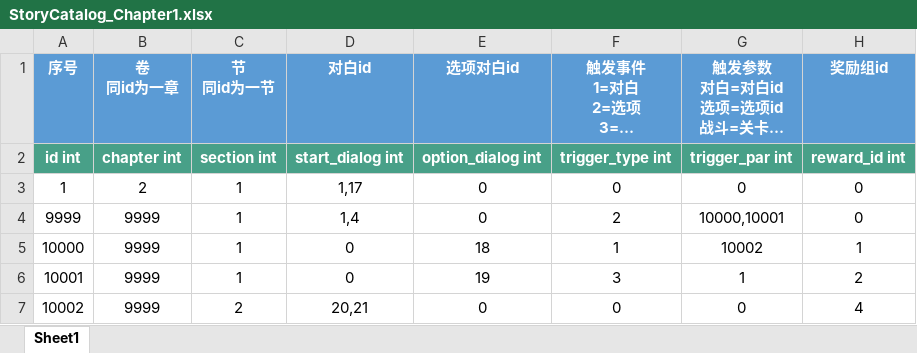
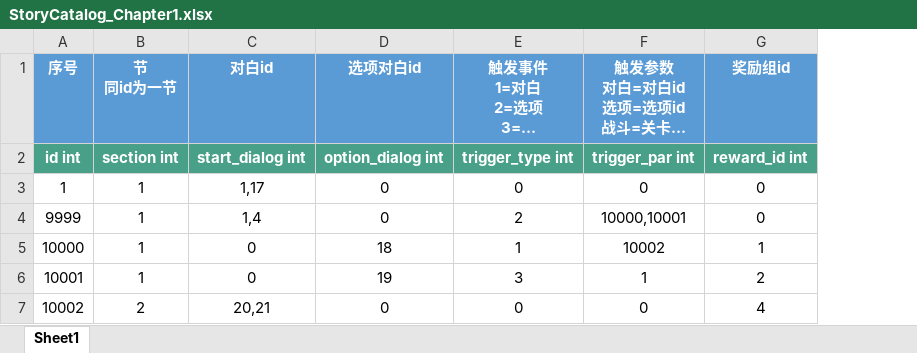
Before and after one commit to persiewoo/mnData, an Excel workbook: common/StoryCatalog_Chapter1.xlsx, sheet Sheet1, drawn as a sheet; long unchanged cells end in …; values as stored, in another font and other column widths than the file's, no borders; the diff names each change by its address in the sheet, - before the commit and + after, or states it on an @@ line.

```diff
--- a/common/StoryCatalog_Chapter1.xlsx (sheet Sheet1)
+++ b/common/StoryCatalog_Chapter1.xlsx (sheet Sheet1)
-column B (卷 同id为一章), rows 2-7: chapter int | 2 | 9999 | 9999 | 9999 | 9999
```
Also changed, not shown: common/StoryTrigger.xlsx.
